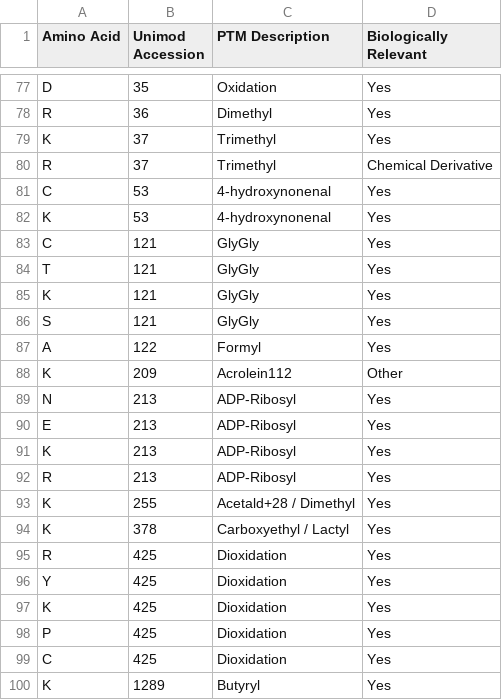
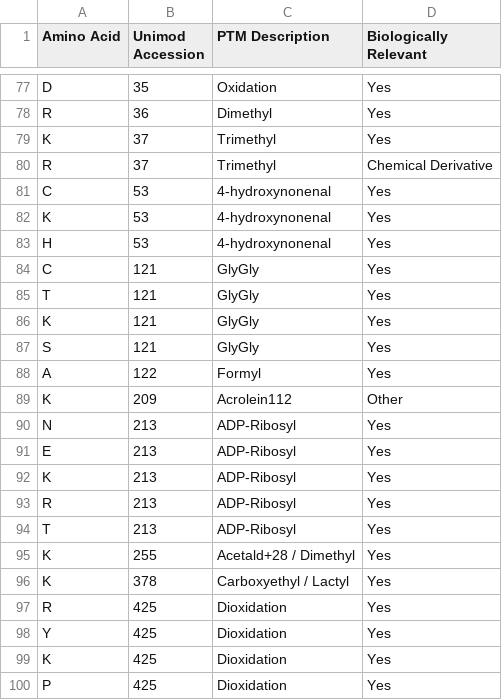
Before and after one commit to hughcj11/WS40NE_Histone_PTM_Analysis, a CSV file: UnimodLibrary.csv, drawn as a sheet; only a part is shown, gaps mark what is left out; the shorter side is filled out with more unchanged rows; the diff names each change by its address in the sheet, - before the commit and + after, or states it on an @@ line.

```diff
--- a/UnimodLibrary.csv
+++ b/UnimodLibrary.csv
+row 83: H | 53 | 4-hydroxynonenal | Yes
+row 94: T | 213 | ADP-Ribosyl | Yes
```
Also changed, not shown: 3 other files.
